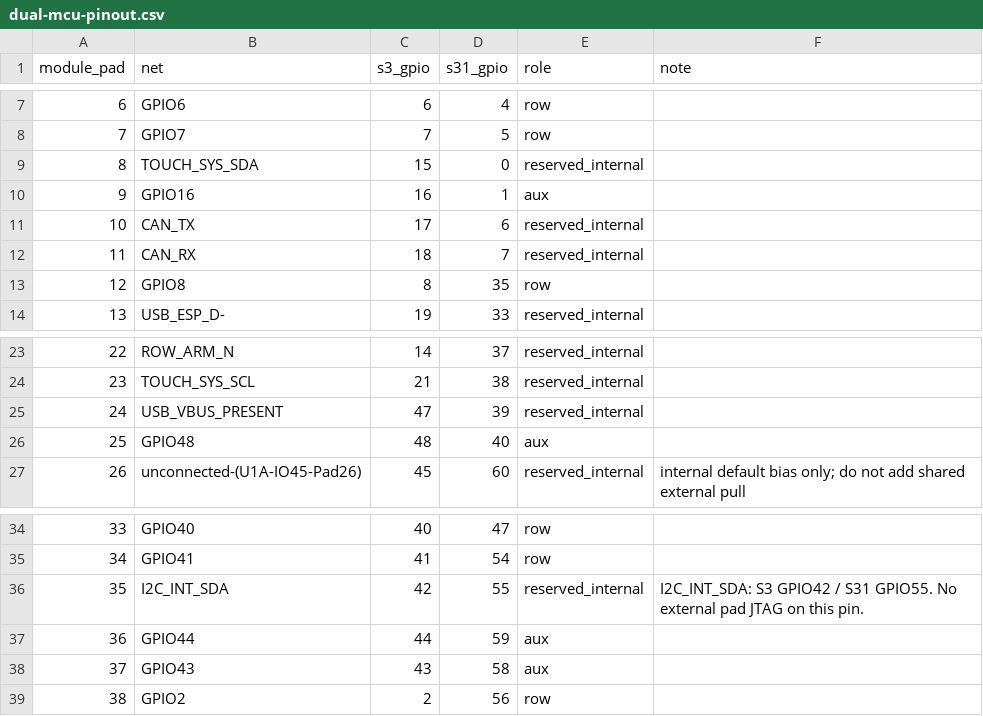
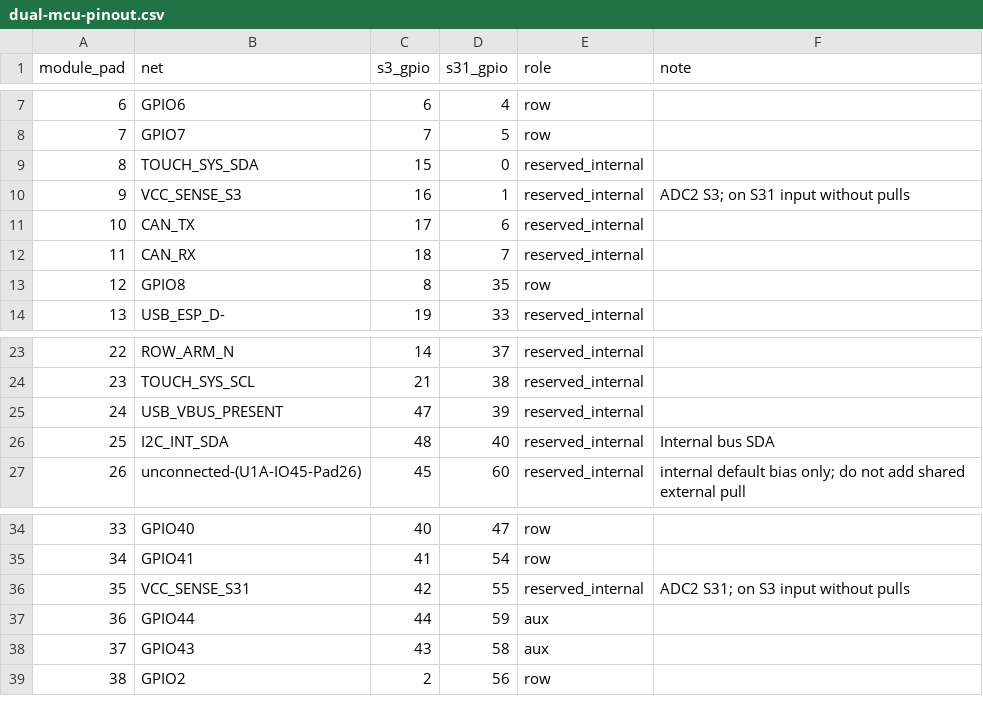
Before and after one commit to andreapiccini/spaghettilab-community, a CSV file: hardware/backbone-square16-hanxia/dual-mcu-pinout.csv, drawn as a sheet; only a part is shown, gaps mark what is left out.

```diff
--- a/hardware/backbone-square16-hanxia/dual-mcu-pinout.csv
+++ b/hardware/backbone-square16-hanxia/dual-mcu-pinout.csv
@@ -9,3 +9,3 @@
 8,TOUCH_SYS_SDA,15,0,reserved_internal,
-9,GPIO16,16,1,aux,
+9,VCC_SENSE_S3,16,1,reserved_internal,ADC2 S3; on S31 input without pulls
 10,CAN_TX,17,6,reserved_internal,
@@ -25,3 +25,3 @@
 24,USB_VBUS_PRESENT,47,39,reserved_internal,
-25,GPIO48,48,40,aux,
+25,I2C_INT_SDA,48,40,reserved_internal,Internal bus SDA
 26,unconnected-(U1A-IO45-Pad26),45,60,reserved_internal,internal default bias only; do not add shared external pull
@@ -35,3 +35,3 @@
 34,GPIO41,41,54,row,
-35,I2C_INT_SDA,42,55,reserved_internal,I2C_INT_SDA: S3 GPIO42 / S31 GPIO55. No external pad JTAG on this pin.
+35,VCC_SENSE_S31,42,55,reserved_internal,ADC2 S31; on S3 input without pulls
 36,GPIO44,44,59,aux,
```
Also changed, not shown: hardware/backbone-square16-hanxia/dual-mcu-connectors.csv, hardware/backbone-square16-hanxia/ffc60-pinout.csv, 19 other files.
